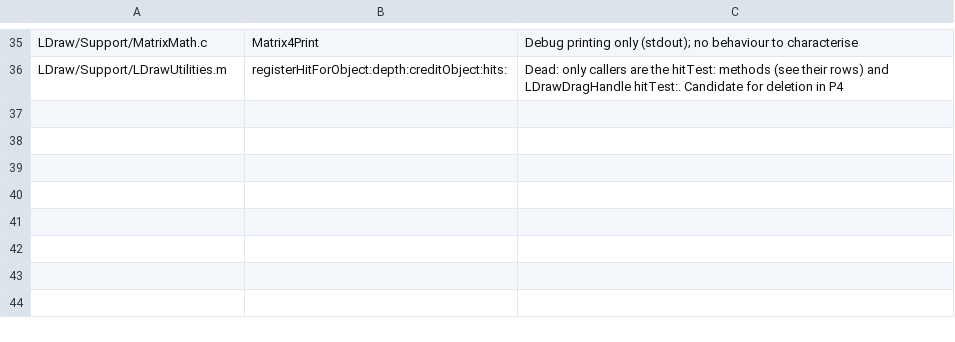
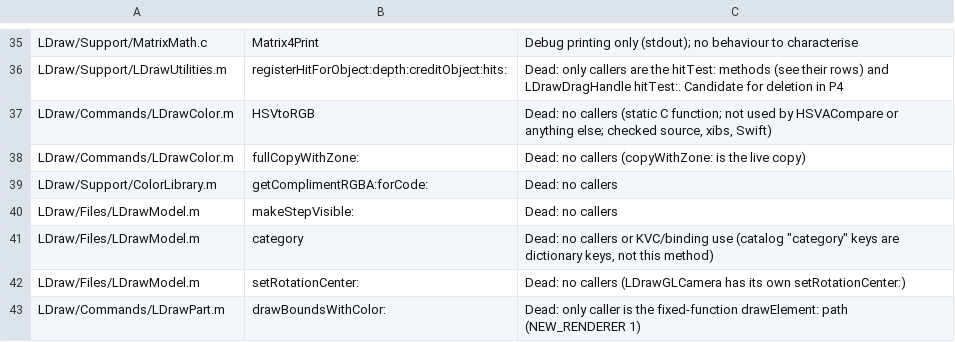
Before and after one commit to robinmacharg/bricksmithBen, a TSV file: docs/coverage-ledger.tsv, drawn as a sheet; only a part is shown, gaps mark what is left out.

Commit message:
test(P2 exit): model logic - outline, ROTSTEP angles, steps, drops, references, moved parts, utilities
- ModelLogicTests (13 tests, golden/model-logic/*): outline text/icon/inspector for every directive type;
  per-step view angles (rotationAngleForStepAtIndex:); step setters and step-display limits; drop rules
  (self-referencing parts, LSynth directives); containsReferenceTo/peer files; "~Moved to" part update
  (a moved part written into the temp library copy); unresolveLibraryParts; nudge rescaling along the
  brick's up axis; colour fields, quoted tokens, view angles, imageAtPath; every !COLOUR option written back;
  drawable-element defaults and drag snapping.
- BUG-019 (confirmed): TEXMAP without an image name is saved as "(null)".
- Ledger: HSVtoRGB, LDrawColor fullCopyWithZone:, ColorLibrary getComplimentRGBA:forCode:, LDrawModel
  makeStepVisible:/category/setRotationCenter:, LDrawPart drawBoundsWithColor: (dead, evidence in ledger).

classes now at target except LDrawDrawableElement (see coverage-tiers.py).

Also (amended - the first version of this commit went in with 8 render-snapshot failures, L74): the render
harness now fixes its own geometry. DocHarness turns off wantsBestResolutionOpenGLSurface before the window
is shown; RenderHarness sizes the viewer container and view to 625x691 then reshapes (L73). The 8 Mac15,7
render references were re-recorded with it (same renders, offset a few pixels) - please review.

Gate: test.sh 133 tests passed (53 known issues), real defaults unchanged; render suite passed 3 runs in a row.

```diff
--- a/docs/coverage-ledger.tsv
+++ b/docs/coverage-ledger.tsv
@@ -36 +36,8 @@ LDraw/Support/MatrixMath.c	Matrix4Print	Debug printing only (stdout); no behavio
 LDraw/Support/LDrawUtilities.m	registerHitForObject:depth:creditObject:hits:	Dead: only callers are the hitTest: methods (see their rows) and LDrawDragHandle hitTest:. Candidate for deletion in P4
+LDraw/Commands/LDrawColor.m	HSVtoRGB	Dead: no callers (static C function; not used by HSVACompare or anything else; checked source, xibs, Swift)
+LDraw/Commands/LDrawColor.m	fullCopyWithZone:	Dead: no callers (copyWithZone: is the live copy)
+LDraw/Support/ColorLibrary.m	getComplimentRGBA:forCode:	Dead: no callers
+LDraw/Files/LDrawModel.m	makeStepVisible:	Dead: no callers
+LDraw/Files/LDrawModel.m	category	Dead: no callers or KVC/binding use (catalog "category" keys are dictionary keys, not this method)
+LDraw/Files/LDrawModel.m	setRotationCenter:	Dead: no callers (LDrawGLCamera has its own setRotationCenter:)
+LDraw/Commands/LDrawPart.m	drawBoundsWithColor:	Dead: only caller is the fixed-function drawElement: path (NEW_RENDERER 1)
```
Also changed, not shown: 25 other files.
